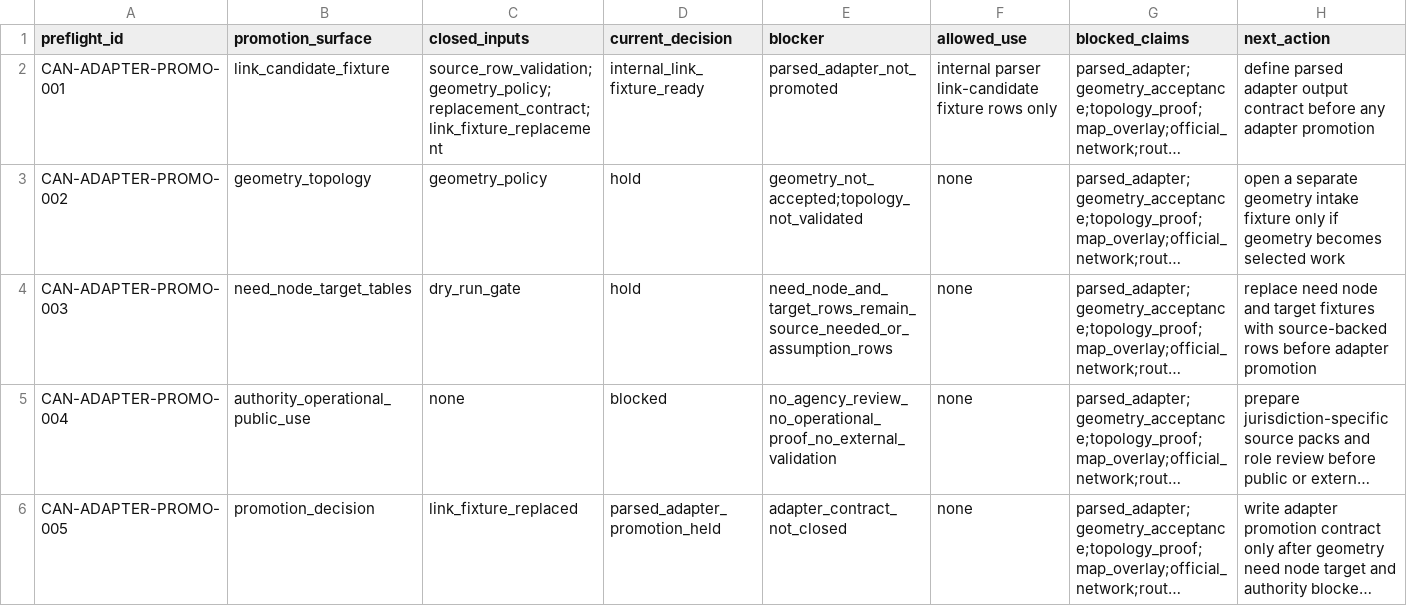
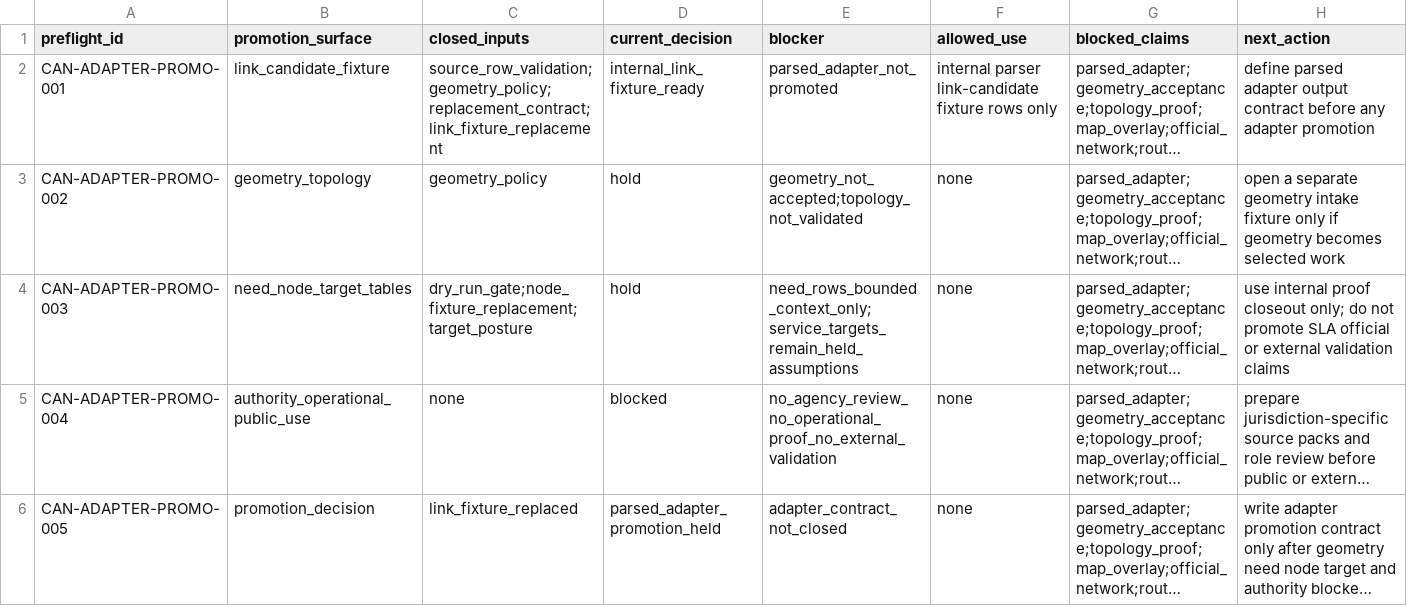
Before and after one commit to giodl73-repo/ROUTE, a CSV file: data/international-canada-adapter-promotion-preflight-001.csv, drawn as a sheet; long unchanged cells end in …; the diff names each change by its address in the sheet, - before the commit and + after, or states it on an @@ line.

```diff
--- a/data/international-canada-adapter-promotion-preflight-001.csv
+++ b/data/international-canada-adapter-promotion-preflight-001.csv
-C4 (closed_inputs): dry_run_gate
+C4 (closed_inputs): dry_run_gate;node_fixture_replacement;target_posture
-E4 (blocker): need_node_and_target_rows_remain_source_needed_or_assumption_rows
+E4 (blocker): need_rows_bounded_context_only;service_targets_remain_held_assumptions
-H4 (next_action): replace need node and target fixtures with source-backed rows before adapter promotion
+H4 (next_action): use internal proof closeout only; do not promote SLA official or external validation claims
```
Also changed, not shown: data/canada_adapter_evidence_labels.csv, data/canada_source_node_candidates.csv, 31 other files.
